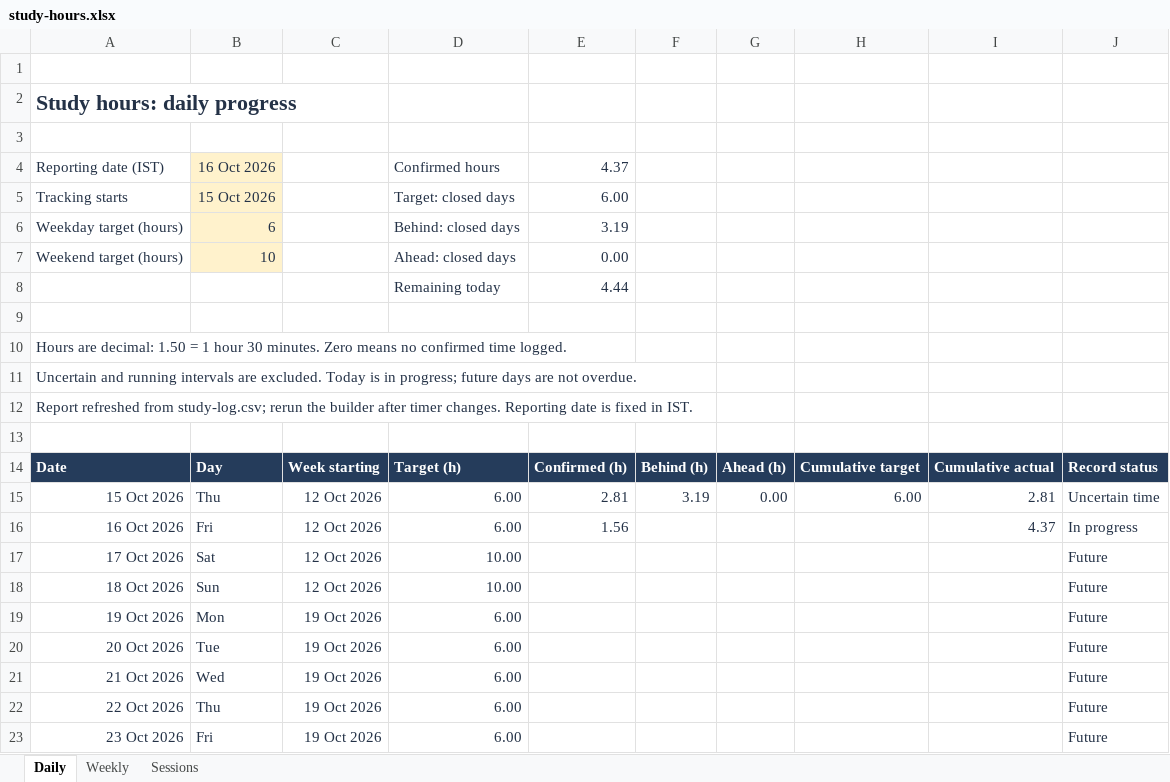
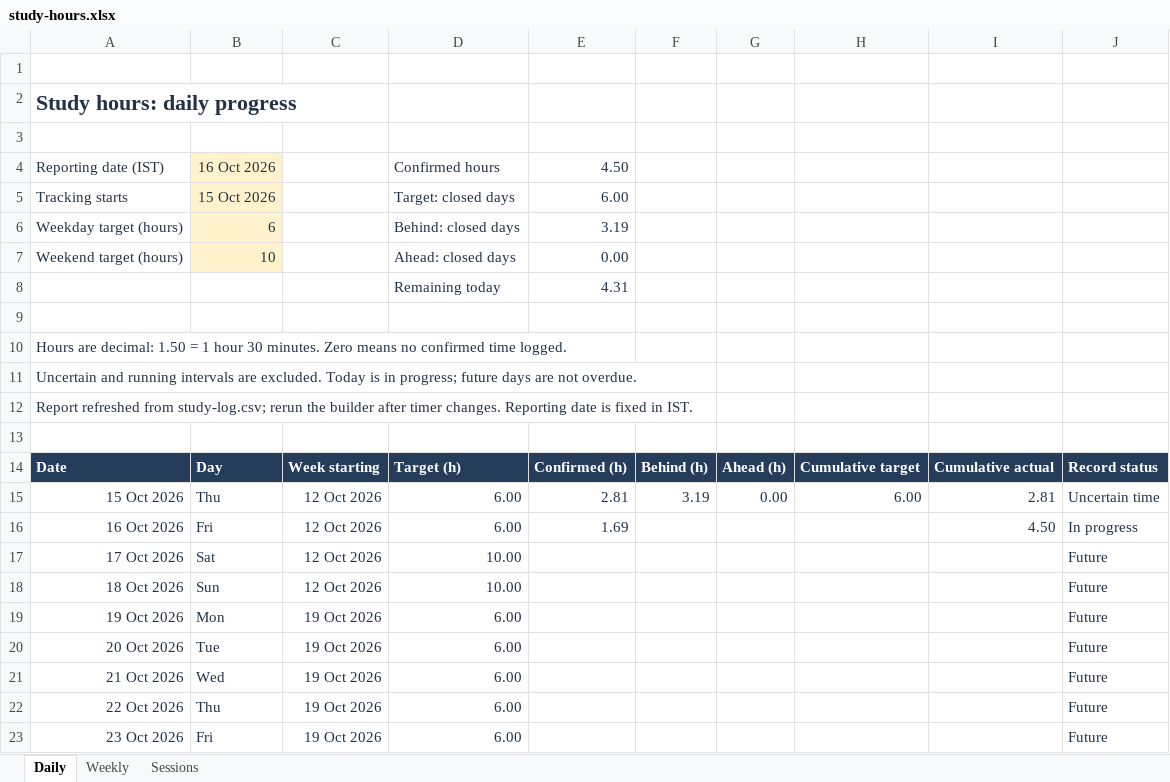
Before and after one commit to satishryali/data-engineering-journey, an Excel workbook: outputs/study-tracker/study-hours.xlsx, sheet Daily, drawn as a sheet; only a part is shown; values as stored, in another font and other column widths than the file's, no borders; conditional formats not drawn; the diff names each change by its address in the sheet, - before the commit and + after, or states it on an @@ line.

```diff
--- a/outputs/study-tracker/study-hours.xlsx (sheet Daily)
+++ b/outputs/study-tracker/study-hours.xlsx (sheet Daily)
-E4: 4.37
+E4: 4.50
-E8: 4.44
+E8: 4.31
-E16: 1.56
+E16: 1.69
-I16: 4.37
+I16: 4.50
```
Also changed, not shown: sheet Sessions, sheet Weekly, formulas that keep their value, 9 other files.
